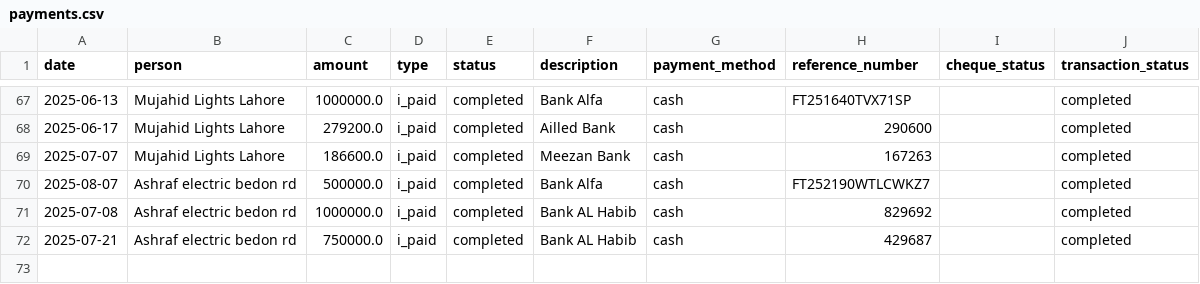
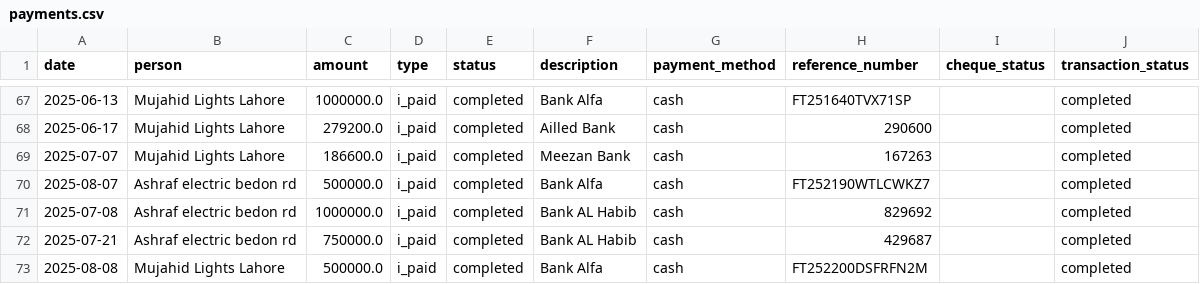
Before and after one commit to Atonomous/payments-invoice-generator, a CSV file: payments.csv, drawn as a sheet; only a part is shown, gaps mark what is left out.

Commit message:
Automated update: payment records

```diff
--- a/payments.csv
+++ b/payments.csv
@@ -72 +72,2 @@ date,person,amount,type,status,description,payment_method,reference_number,chequ
 2025-07-21,Ashraf electric bedon rd,750000.0,i_paid,completed,Bank AL Habib,cash,429687,,completed
+2025-08-08,Mujahid Lights Lahore,500000.0,i_paid,completed,Bank Alfa,cash,FT252200DSFRFN2M,,completed
```
Also changed, not shown: 1 other file.
